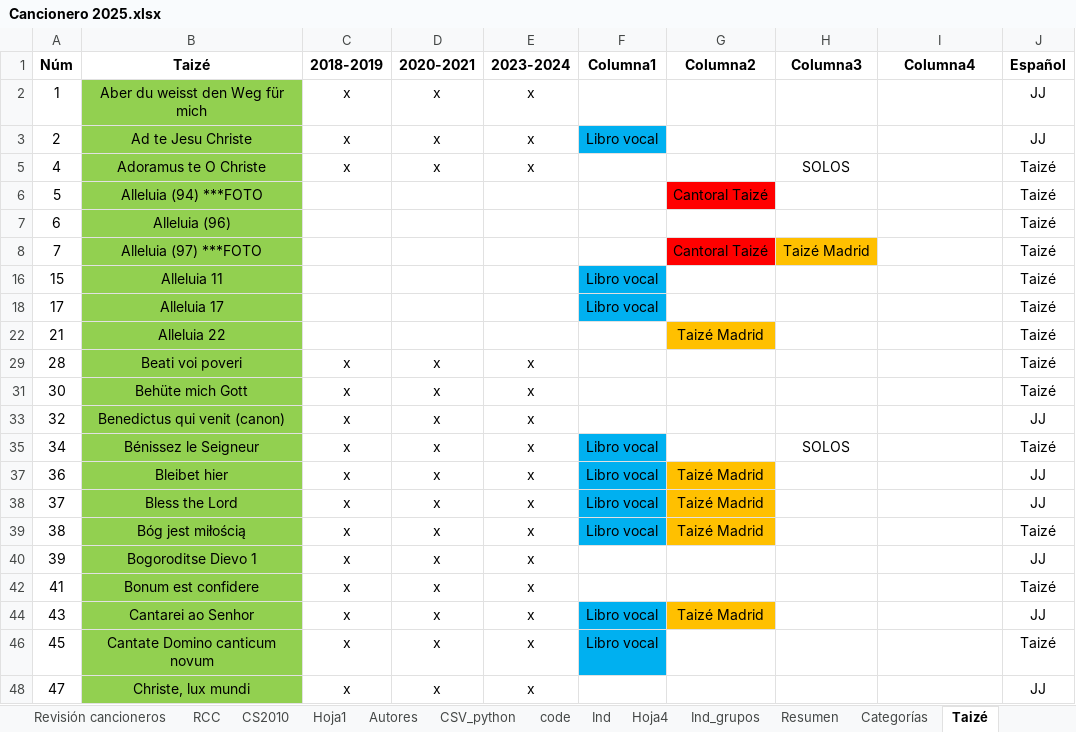
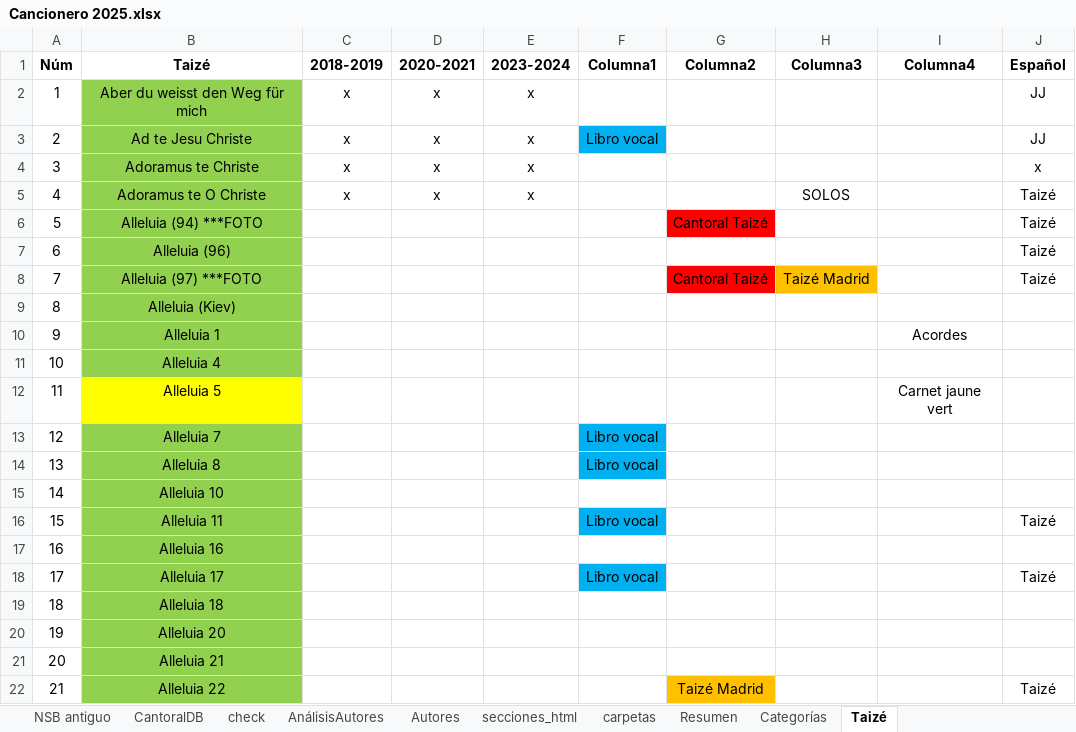
Before and after one commit to JuanjoML1/cantoralNSB, an Excel workbook: ignore/Cancionero 2025.xlsx, sheet Taizé, drawn as a sheet; only a part is shown; the shorter side is filled out with more unchanged rows; values as stored, in another font and other column widths than the file's, no borders; conditional formats and table styles not drawn; the diff covers the shown part only; the diff names each change by its address in the sheet, - before the commit and + after, or states it on an @@ line.

```diff
--- a/ignore/Cancionero 2025.xlsx (sheet Taizé)
+++ b/ignore/Cancionero 2025.xlsx (sheet Taizé)
-sheet tab: Revisión cancioneros
-sheet tab: RCC
-sheet tab: CS2010
-sheet tab: Hoja1
-sheet tab: CSV_python
-sheet tab: code
-sheet tab: Ind
-sheet tab: Hoja4
-sheet tab: Ind_grupos
+sheet tab: check
+sheet tab: AnálisisAutores
+sheet tab: secciones_html
+sheet tab: carpetas
@@ row 4 unhidden: 3 | Adoramus te Christe | x | x | x |  |  |  |  | x @@
@@ row 9 unhidden: 8 | Alleluia (Kiev) @@
@@ row 10 unhidden: 9 | Alleluia 1 |  |  |  |  |  |  | Acordes @@
@@ row 11 unhidden: 10 | Alleluia 4 @@
@@ row 12 unhidden: 11 | Alleluia 5 |  |  |  |  |  |  | Carnet jaune vert @@
@@ row 13 unhidden: 12 | Alleluia 7 |  |  |  | Libro vocal @@
@@ row 14 unhidden: 13 | Alleluia 8 |  |  |  | Libro vocal @@
@@ row 15 unhidden: 14 | Alleluia 10 @@
@@ row 17 unhidden: 16 | Alleluia 16 @@
@@ row 19 unhidden: 18 | Alleluia 18 @@
@@ row 20 unhidden: 19 | Alleluia 20 @@
@@ row 21 unhidden: 20 | Alleluia 21 @@
```
Also changed, not shown: 99 hidden or unhidden rows elsewhere in this sheet, sheet CantoralDB, sheet NSB antiguo, sheet Autores, sheet Resumen, other sheet tabs, formulas that keep their value, charts or pictures, 13 other files.
